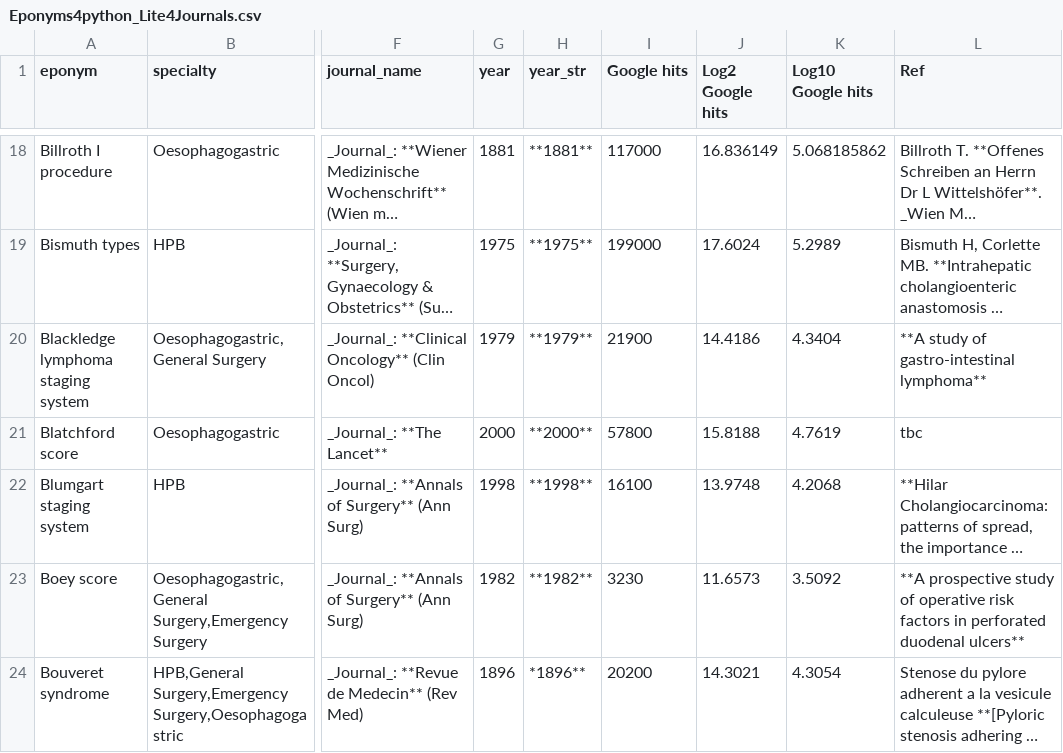
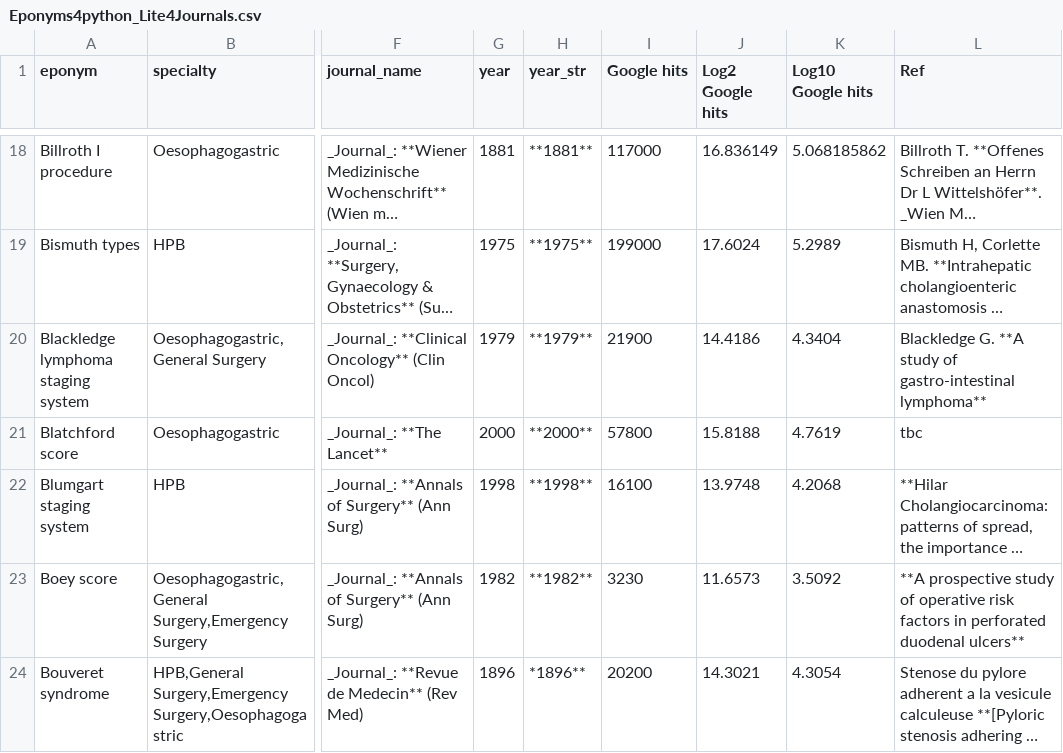
Before and after one commit to HayesAJ83/SurgicalEps_01, a CSV file: Eponyms4python_Lite4Journals.csv, drawn as a sheet; only a part is shown, gaps mark what is left out; long unchanged cells end in …; the diff names each change by its address in the sheet, - before the commit and + after, or states it on an @@ line.

Commit message:
Add files via upload

```diff
--- a/Eponyms4python_Lite4Journals.csv
+++ b/Eponyms4python_Lite4Journals.csv
-L20 (Ref): **A study…
+L20 (Ref): Blackledge G. **A study…
```
